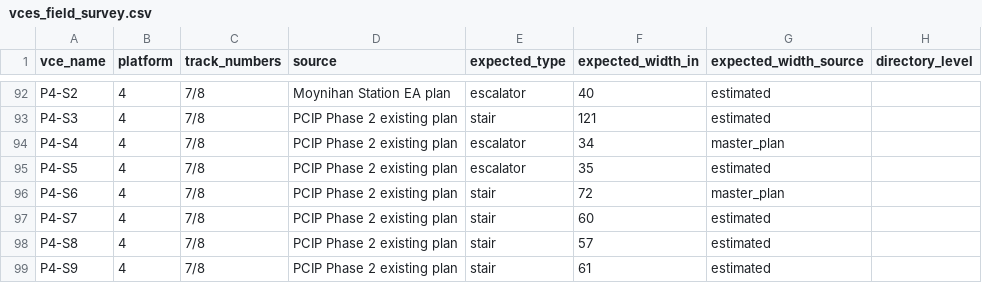
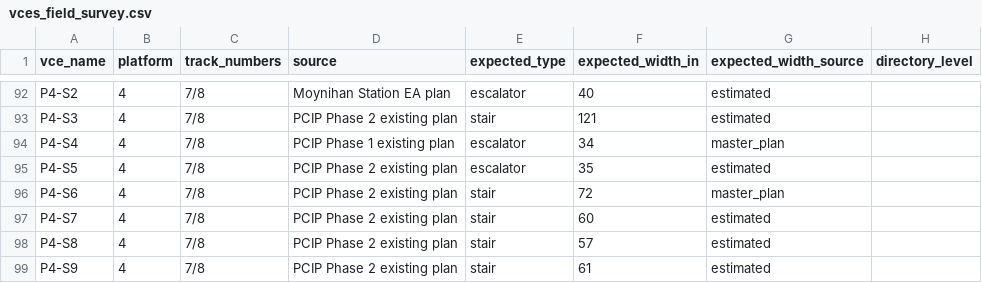
Before and after one commit to effective-transit-alliance/platform-crowd-model, a CSV file: data/vces_field_survey.csv, drawn as a sheet; only a part is shown, gaps mark what is left out; the diff covers the shown part only; the diff names each change by its address in the sheet, - before the commit and + after, or states it on an @@ line.

```diff
--- a/data/vces_field_survey.csv
+++ b/data/vces_field_survey.csv
-D94 (source): PCIP Phase 2 existing plan
+D94 (source): PCIP Phase 1 existing plan
```
Also changed, not shown: 9 edited cells elsewhere in this file, data/vces.csv, 9 other files.
